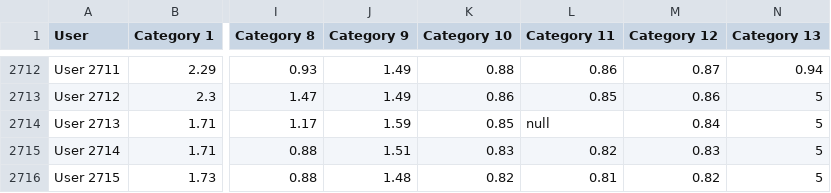
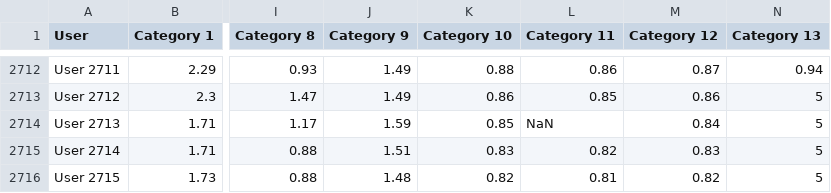
Before and after one commit to Vinzy730/cdc2024, a CSV file: data_SS.csv, drawn as a sheet; only a part is shown, gaps mark what is left out; the diff names each change by its address in the sheet, - before the commit and + after, or states it on an @@ line.

```diff
--- a/data_SS.csv
+++ b/data_SS.csv
-L2714 (Category 11): null
+L2714 (Category 11): NaN
```
Also changed, not shown: 1 other file.
